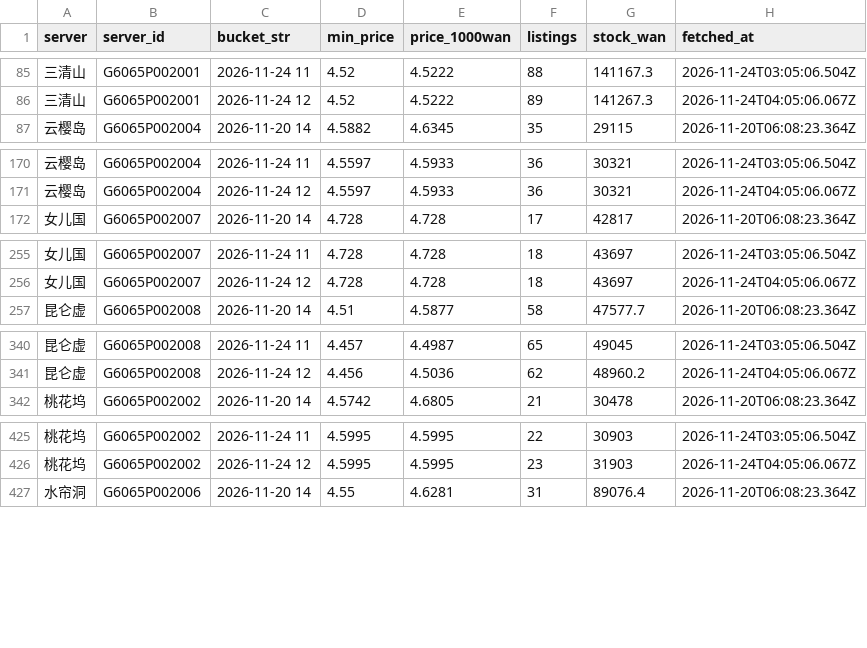
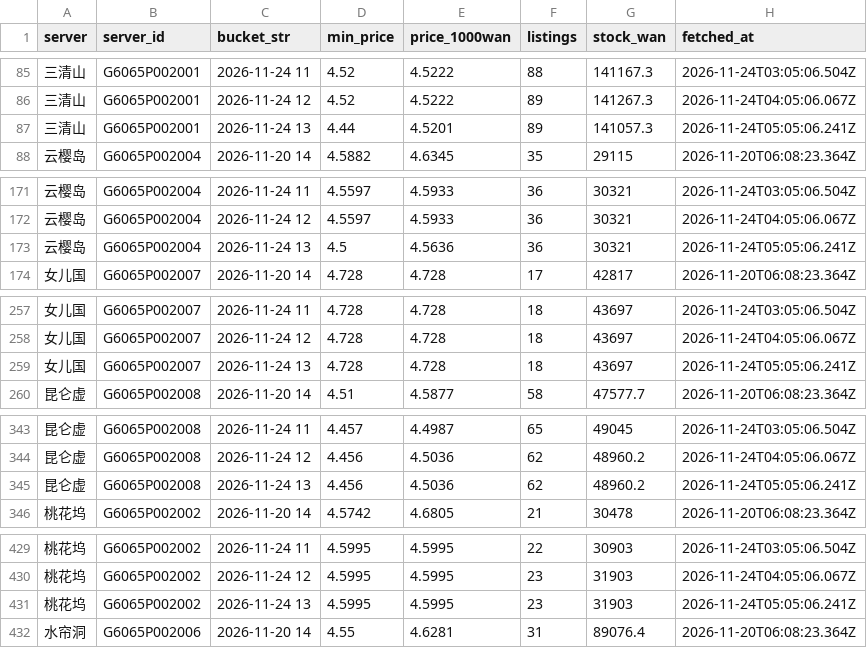
Before and after one commit to Luhanghang001/nsh-tongjia, a CSV file: data/tongjia-7881.csv, drawn as a sheet; only a part is shown, gaps mark what is left out; the diff covers the shown part only.

```diff
--- a/data/tongjia-7881.csv
+++ b/data/tongjia-7881.csv
@@ -86,2 +86,3 @@ server,server_id,bucket_str,min_price,price_1000wan,listings,stock_wan,fetched_a
 三清山,G6065P002001,2026-11-24 12,4.52,4.5222,89,141267.3,2026-11-24T04:05:06.067Z
+三清山,G6065P002001,2026-11-24 13,4.44,4.5201,89,141057.3,2026-11-24T05:05:06.241Z
 云樱岛,G6065P002004,2026-11-20 14,4.5882,4.6345,35,29115,2026-11-20T06:08:23.364Z
@@ -171,2 +172,3 @@ server,server_id,bucket_str,min_price,price_1000wan,listings,stock_wan,fetched_a
 云樱岛,G6065P002004,2026-11-24 12,4.5597,4.5933,36,30321,2026-11-24T04:05:06.067Z
+云樱岛,G6065P002004,2026-11-24 13,4.5,4.5636,36,30321,2026-11-24T05:05:06.241Z
 女儿国,G6065P002007,2026-11-20 14,4.728,4.728,17,42817,2026-11-20T06:08:23.364Z
@@ -256,2 +258,3 @@ server,server_id,bucket_str,min_price,price_1000wan,listings,stock_wan,fetched_a
 女儿国,G6065P002007,2026-11-24 12,4.728,4.728,18,43697,2026-11-24T04:05:06.067Z
+女儿国,G6065P002007,2026-11-24 13,4.728,4.728,18,43697,2026-11-24T05:05:06.241Z
 昆仑虚,G6065P002008,2026-11-20 14,4.51,4.5877,58,47577.7,2026-11-20T06:08:23.364Z
@@ -341,2 +344,3 @@ server,server_id,bucket_str,min_price,price_1000wan,listings,stock_wan,fetched_a
 昆仑虚,G6065P002008,2026-11-24 12,4.456,4.5036,62,48960.2,2026-11-24T04:05:06.067Z
+昆仑虚,G6065P002008,2026-11-24 13,4.456,4.5036,62,48960.2,2026-11-24T05:05:06.241Z
 桃花坞,G6065P002002,2026-11-20 14,4.5742,4.6805,21,30478,2026-11-20T06:08:23.364Z
@@ -426,2 +430,3 @@ server,server_id,bucket_str,min_price,price_1000wan,listings,stock_wan,fetched_a
 桃花坞,G6065P002002,2026-11-24 12,4.5995,4.5995,23,31903,2026-11-24T04:05:06.067Z
+桃花坞,G6065P002002,2026-11-24 13,4.5995,4.5995,23,31903,2026-11-24T05:05:06.241Z
 水帘洞,G6065P002006,2026-11-20 14,4.55,4.6281,31,89076.4,2026-11-20T06:08:23.364Z
```
Also changed, not shown: 4 added rows elsewhere in this file, 2 other files.
